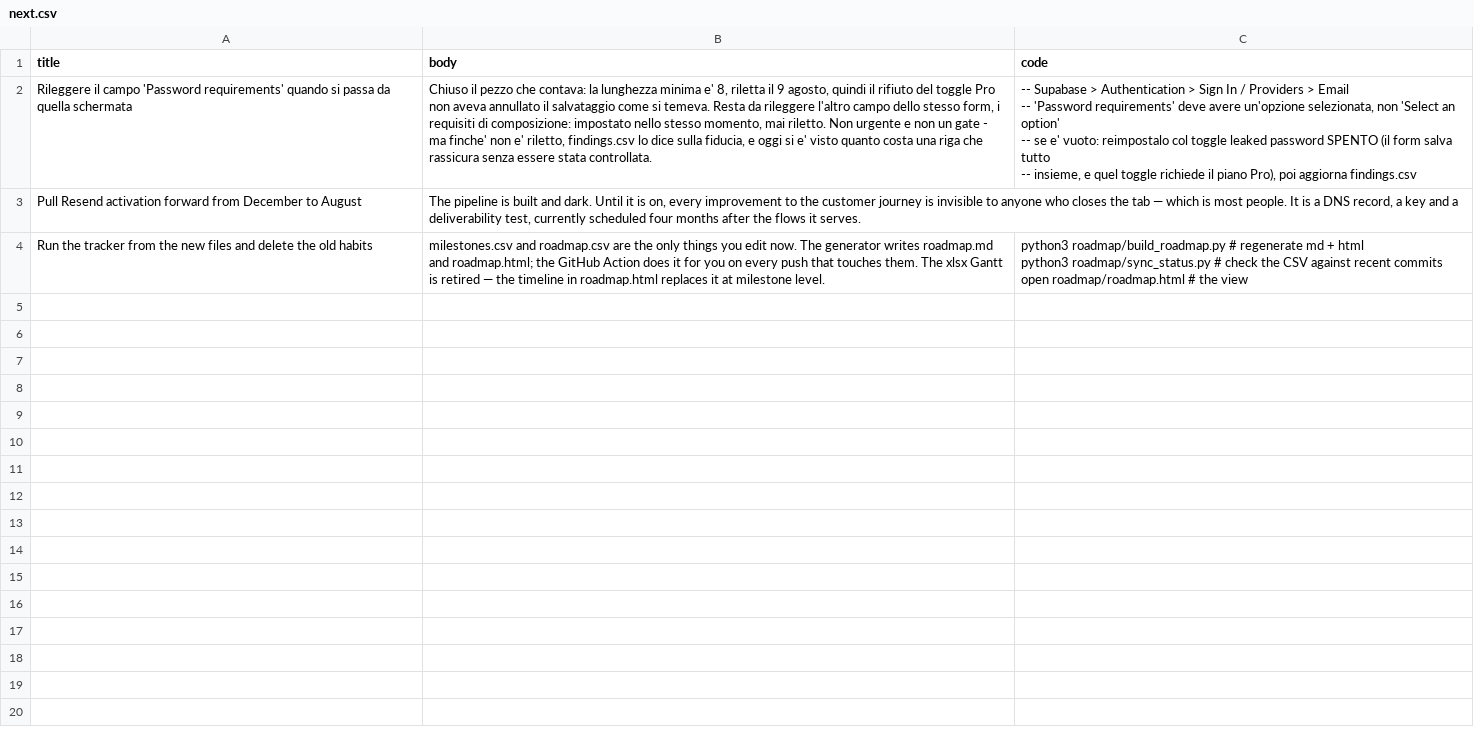
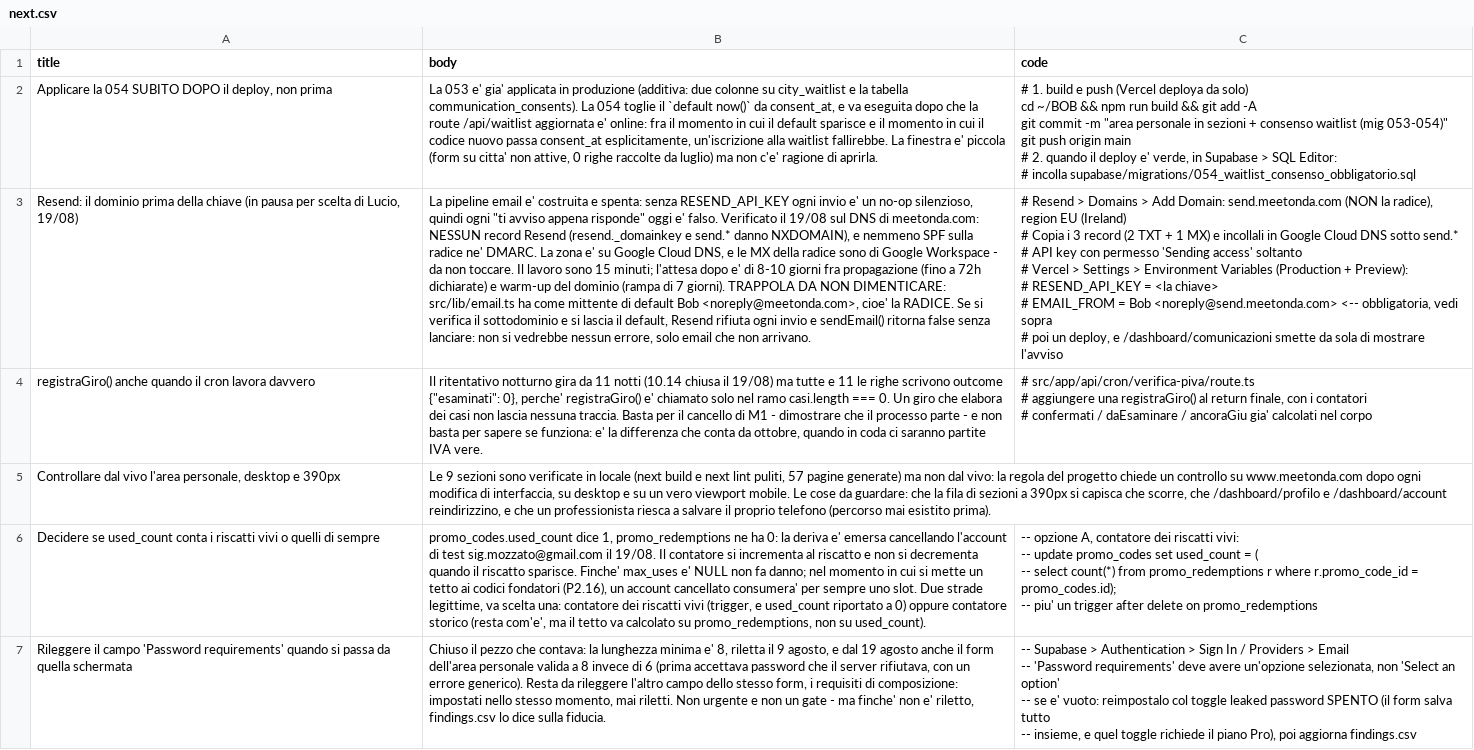
Before and after one commit to UnicorniDiBob/Bob_webapp, a CSV file: roadmap/next.csv, drawn as a sheet; removed rows and columns are numbered as before the commit, all else as after; ↵ is a line break in a cell; the diff names each change by its address in the sheet, - before the commit and + after, or states it on an @@ line.

Commit message:
area personale in sezioni + consenso comunicazioni (mig 053-054)

```diff
--- a/roadmap/next.csv
+++ b/roadmap/next.csv
+row 2: Applicare la 054 SUBITO DOPO il deploy, non prima | La 053 e' gia' applicata in produzione (additiva: due colonne su city_waitlist e la tabella communication_consents). La 054 toglie il `default now()` da consent_at, e va eseguita dopo che la route /api/waitlist aggiornata e' online: fra il momento in cui il default sparisce e il momento in cui il codice nuovo passa consent_at esplicitamente, un'iscrizione alla waitlist fallirebbe. La finestra e' piccola (form su citta' non attive, 0 righe raccolte da luglio) ma non c'e' ragione di aprirla. | # 1. build e push (Vercel deploya da solo) ↵ cd ~/BOB && npm run build && git add -A ↵ git commit -m "area personale in sezioni + consenso waitlist (mig 053-054)" ↵ git push origin main ↵ # 2. quando il deploy e' verde, in Supabase > SQL Editor: ↵ # incolla supabase/migrations/054_waitlist_consenso_obbligatorio.sql
+row 3: Resend: il dominio prima della chiave (in pausa per scelta di Lucio, 19/08) | La pipeline email e' costruita e spenta: senza RESEND_API_KEY ogni invio e' un no-op silenzioso, quindi ogni "ti avviso appena risponde" oggi e' falso. Verificato il 19/08 sul DNS di meetonda.com: NESSUN record Resend (resend._domainkey e send.* danno NXDOMAIN), e nemmeno SPF sulla radice ne' DMARC. La zona e' su Google Cloud DNS, e le MX della radice sono di Google Workspace - da non toccare. Il lavoro sono 15 minuti; l'attesa dopo e' di 8-10 giorni fra propagazione (fino a 72h dichiarate) e warm-up del dominio (rampa di 7 giorni). TRAPPOLA DA NON DIMENTICARE: src/lib/email.ts ha come mittente di default Bob <noreply@meetonda.com>, cioe' la RADICE. Se si verifica il sottodominio e si lascia il default, Resend rifiuta ogni invio e sendEmail() ritorna false senza lanciare: non si vedrebbe nessun errore, solo email che non arrivano. | # Resend > Domains > Add Domain: send.meetonda.com (NON la radice), region EU (Ireland) ↵ # Copia i 3 record (2 TXT + 1 MX) e incollali in Google Cloud DNS sotto send.* ↵ # API key con permesso 'Sending access' soltanto ↵ # Vercel > Settings > Environment Variables (Production + Preview): ↵ # RESEND_API_KEY = <la chiave> ↵ # EMAIL_FROM = Bob <noreply@send.meetonda.com> <-- obbligatoria, vedi sopra ↵ # poi un deploy, e /dashboard/comunicazioni smette da sola di mostrare l'avviso
+row 4: registraGiro() anche quando il cron lavora davvero | Il ritentativo notturno gira da 11 notti (10.14 chiusa il 19/08) ma tutte e 11 le righe scrivono outcome {"esaminati": 0}, perche' registraGiro() e' chiamato solo nel ramo casi.length === 0. Un giro che elabora dei casi non lascia nessuna traccia. Basta per il cancello di M1 - dimostrare che il processo parte - e non basta per sapere se funziona: e' la differenza che conta da ottobre, quando in coda ci saranno partite IVA vere. | # src/app/api/cron/verifica-piva/route.ts ↵ # aggiungere una registraGiro() al return finale, con i contatori ↵ # confermati / daEsaminare / ancoraGiu gia' calcolati nel corpo
+row 5: Controllare dal vivo l'area personale, desktop e 390px | Le 9 sezioni sono verificate in locale (next build e next lint puliti, 57 pagine generate) ma non dal vivo: la regola del progetto chiede un controllo su www.meetonda.com dopo ogni modifica di interfaccia, su desktop e su un vero viewport mobile. Le cose da guardare: che la fila di sezioni a 390px si capisca che scorre, che /dashboard/profilo e /dashboard/account reindirizzino, e che un professionista riesca a salvare il proprio telefono (percorso mai esistito prima).
+row 6: Decidere se used_count conta i riscatti vivi o quelli di sempre | promo_codes.used_count dice 1, promo_redemptions ne ha 0: la deriva e' emersa cancellando l'account di test sig.mozzato@gmail.com il 19/08. Il contatore si incrementa al riscatto e non si decrementa quando il riscatto sparisce. Finche' max_uses e' NULL non fa danno; nel momento in cui si mette un tetto ai codici fondatori (P2.16), un account cancellato consumera' per sempre uno slot. Due strade legittime, va scelta una: contatore dei riscatti vivi (trigger, e used_count riportato a 0) oppure contatore storico (resta com'e', ma il tetto va calcolato su promo_redemptions, non su used_count). | -- opzione A, contatore dei riscatti vivi: ↵ -- update promo_codes set used_count = ( ↵ -- select count(*) from promo_redemptions r where r.promo_code_id = promo_codes.id); ↵ -- piu' un trigger after delete on promo_redemptions
-B7 (body): …9 agosto, quindi il rifiuto del toggle Pro non aveva annullato il salvataggio come si temeva. Resta da rileggere l'altro campo dello stesso form, i requisiti di composizione: impostato nello stesso momento, mai riletto. Non urgente e non un gate - ma finche' non e' riletto, findings.csv lo dice sulla fiducia, e oggi si e' visto quanto costa una riga che rassicura senza essere stata controllata.
+B7 (body): …9 agosto, e dal 19 agosto anche il form dell'area personale valida a 8 invece di 6 (prima accettava password che il server rifiutava, con un errore generico). Resta da rileggere l'altro campo dello stesso form, i requisiti di composizione: impostati nello stesso momento, mai riletti. Non urgente e non un gate - ma finche' non e' riletto, findings.csv lo dice sulla fiducia.
-row 3: Pull Resend activation forward from December to August | The pipeline is built and dark. Until it is on, every improvement to the customer journey is invisible to anyone who closes the tab — which is most people. It is a DNS record, a key and a deliverability test, currently scheduled four months after the flows it serves.
-row 4: Run the tracker from the new files and delete the old habits | milestones.csv and roadmap.csv are the only things you edit now. The generator writes roadmap.md and roadmap.html; the GitHub Action does it for you on every push that touches them. The xlsx Gantt is retired — the timeline in roadmap.html replaces it at milestone level. | python3 roadmap/build_roadmap.py # regenerate md + html ↵ python3 roadmap/sync_status.py # check the CSV against recent commits ↵ open roadmap/roadmap.html # the view
```
Also changed, not shown: roadmap/ARCHIVE.csv, roadmap/findings.csv, 32 other files.
